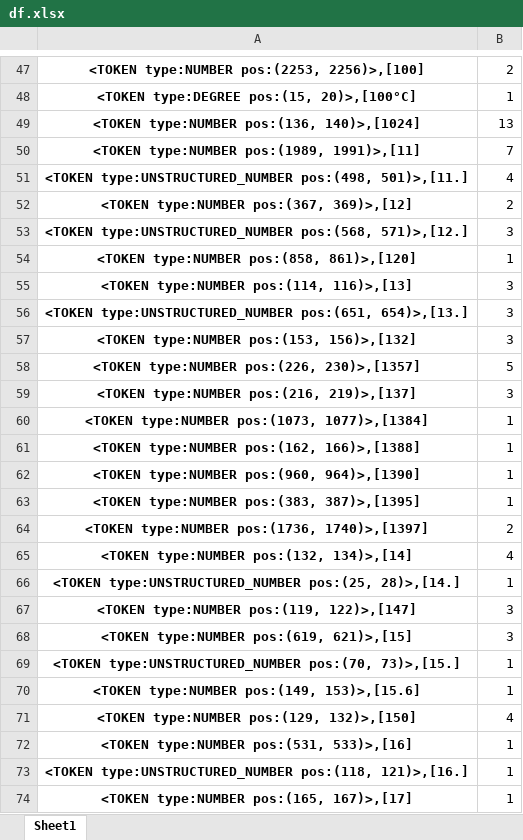
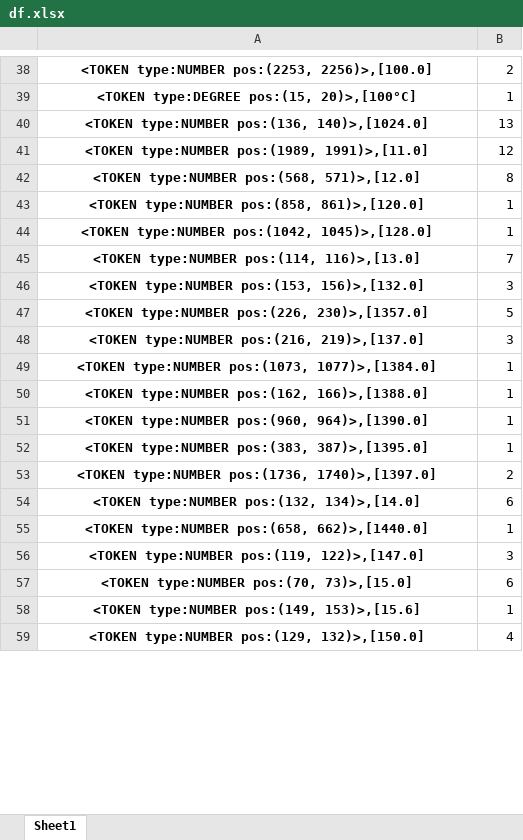
Before and after one commit to kkasra12/NLP, an Excel workbook: 02-Tokenizer/df.xlsx, sheet Sheet1, drawn as a sheet; only a part is shown, gaps mark what is left out; values as stored, in another font and other column widths than the file's, no borders; removed rows and columns are numbered as before the commit, all else as after; the diff covers the shown part only; the diff names each change by its address in the sheet, - before the commit and + after, or states it on an @@ line.

Commit message:
correcting numbers regex

```diff
--- a/02-Tokenizer/df.xlsx (sheet Sheet1)
+++ b/02-Tokenizer/df.xlsx (sheet Sheet1)
-A38: <TOKEN type:NUMBER pos:(2253, 2256)>,[100]
+A38: <TOKEN type:NUMBER pos:(2253, 2256)>,[100.0]
-A40: <TOKEN type:NUMBER pos:(136, 140)>,[1024]
+A40: <TOKEN type:NUMBER pos:(136, 140)>,[1024.0]
-row 50: <TOKEN type:NUMBER pos:(1989, 1991)>,[11] | 7
-row 51: <TOKEN type:UNSTRUCTURED_NUMBER pos:(498, 501)>,[11.] | 4
-row 52: <TOKEN type:NUMBER pos:(367, 369)>,[12] | 2
-row 53: <TOKEN type:UNSTRUCTURED_NUMBER pos:(568, 571)>,[12.] | 3
+row 41: <TOKEN type:NUMBER pos:(1989, 1991)>,[11.0] | 12
+row 42: <TOKEN type:NUMBER pos:(568, 571)>,[12.0] | 8
-A43: <TOKEN type:NUMBER pos:(858, 861)>,[120]
+A43: <TOKEN type:NUMBER pos:(858, 861)>,[120.0]
-row 55: <TOKEN type:NUMBER pos:(114, 116)>,[13] | 3
-row 56: <TOKEN type:UNSTRUCTURED_NUMBER pos:(651, 654)>,[13.] | 3
+row 44: <TOKEN type:NUMBER pos:(1042, 1045)>,[128.0] | 1
+row 45: <TOKEN type:NUMBER pos:(114, 116)>,[13.0] | 7
-A46: <TOKEN type:NUMBER pos:(153, 156)>,[132]
+A46: <TOKEN type:NUMBER pos:(153, 156)>,[132.0]
-A47: <TOKEN type:NUMBER pos:(226, 230)>,[1357]
+A47: <TOKEN type:NUMBER pos:(226, 230)>,[1357.0]
-A48: <TOKEN type:NUMBER pos:(216, 219)>,[137]
+A48: <TOKEN type:NUMBER pos:(216, 219)>,[137.0]
-A49: <TOKEN type:NUMBER pos:(1073, 1077)>,[1384]
+A49: <TOKEN type:NUMBER pos:(1073, 1077)>,[1384.0]
-A50: <TOKEN type:NUMBER pos:(162, 166)>,[1388]
+A50: <TOKEN type:NUMBER pos:(162, 166)>,[1388.0]
-A51: <TOKEN type:NUMBER pos:(960, 964)>,[1390]
+A51: <TOKEN type:NUMBER pos:(960, 964)>,[1390.0]
-A52: <TOKEN type:NUMBER pos:(383, 387)>,[1395]
+A52: <TOKEN type:NUMBER pos:(383, 387)>,[1395.0]
-A53: <TOKEN type:NUMBER pos:(1736, 1740)>,[1397]
+A53: <TOKEN type:NUMBER pos:(1736, 1740)>,[1397.0]
-row 65: <TOKEN type:NUMBER pos:(132, 134)>,[14] | 4
+row 54: <TOKEN type:NUMBER pos:(132, 134)>,[14.0] | 6
-A55: <TOKEN type:UNSTRUCTURED_NUMBER pos:(25, 28)>,[14.]
+A55: <TOKEN type:NUMBER pos:(658, 662)>,[1440.0]
-A56: <TOKEN type:NUMBER pos:(119, 122)>,[147]
+A56: <TOKEN type:NUMBER pos:(119, 122)>,[147.0]
-row 68: <TOKEN type:NUMBER pos:(619, 621)>,[15] | 3
-row 69: <TOKEN type:UNSTRUCTURED_NUMBER pos:(70, 73)>,[15.] | 1
+row 57: <TOKEN type:NUMBER pos:(70, 73)>,[15.0] | 6
-A59: <TOKEN type:NUMBER pos:(129, 132)>,[150]
+A59: <TOKEN type:NUMBER pos:(129, 132)>,[150.0]
-row 72: <TOKEN type:NUMBER pos:(531, 533)>,[16] | 1
-row 73: <TOKEN type:UNSTRUCTURED_NUMBER pos:(118, 121)>,[16.] | 1
-row 74: <TOKEN type:NUMBER pos:(165, 167)>,[17] | 1
```
Also changed, not shown: 68 added rows, 142 removed rows and 57 edited cells elsewhere in this sheet, 6 other files.
